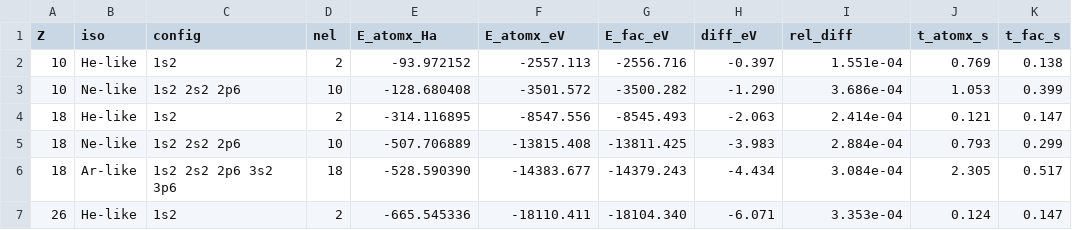
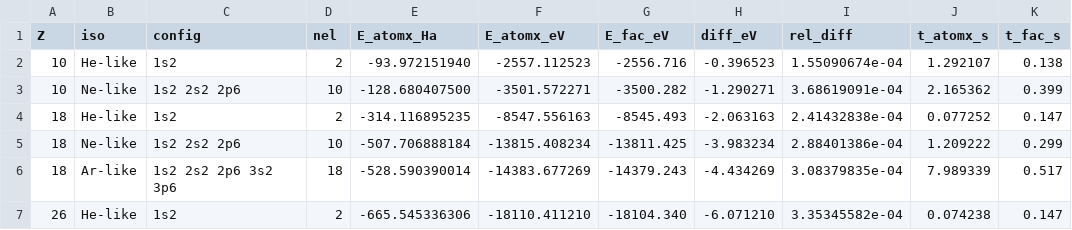
Before and after one commit to zezhong-zhang/atomx, a CSV file: benchmarks/results_fac_structure.csv, drawn as a sheet; only a part is shown; the diff covers the shown part only; the diff names each change by its address in the sheet, - before the commit and + after, or states it on an @@ line.

```diff
--- a/benchmarks/results_fac_structure.csv
+++ b/benchmarks/results_fac_structure.csv
-E2 (E_atomx_Ha): -93.972152
+E2 (E_atomx_Ha): -93.972151940
-F2 (E_atomx_eV): -2557.113
+F2 (E_atomx_eV): -2557.112523
-H2 (diff_eV): -0.397
+H2 (diff_eV): -0.396523
-I2 (rel_diff): 1.551e-04
+I2 (rel_diff): 1.55090674e-04
-J2 (t_atomx_s): 0.769
+J2 (t_atomx_s): 1.292107
-E3 (E_atomx_Ha): -128.680408
+E3 (E_atomx_Ha): -128.680407500
-F3 (E_atomx_eV): -3501.572
+F3 (E_atomx_eV): -3501.572271
-H3 (diff_eV): -1.290
+H3 (diff_eV): -1.290271
-I3 (rel_diff): 3.686e-04
+I3 (rel_diff): 3.68619091e-04
-J3 (t_atomx_s): 1.053
+J3 (t_atomx_s): 2.165362
-E4 (E_atomx_Ha): -314.116895
+E4 (E_atomx_Ha): -314.116895235
-F4 (E_atomx_eV): -8547.556
+F4 (E_atomx_eV): -8547.556163
-H4 (diff_eV): -2.063
+H4 (diff_eV): -2.063163
-I4 (rel_diff): 2.414e-04
+I4 (rel_diff): 2.41432838e-04
-J4 (t_atomx_s): 0.121
+J4 (t_atomx_s): 0.077252
-E5 (E_atomx_Ha): -507.706889
+E5 (E_atomx_Ha): -507.706888184
-F5 (E_atomx_eV): -13815.408
+F5 (E_atomx_eV): -13815.408234
-H5 (diff_eV): -3.983
+H5 (diff_eV): -3.983234
-I5 (rel_diff): 2.884e-04
+I5 (rel_diff): 2.88401386e-04
-J5 (t_atomx_s): 0.793
+J5 (t_atomx_s): 1.209222
-E6 (E_atomx_Ha): -528.590390
+E6 (E_atomx_Ha): -528.590390014
-F6 (E_atomx_eV): -14383.677
+F6 (E_atomx_eV): -14383.677269
-H6 (diff_eV): -4.434
+H6 (diff_eV): -4.434269
-I6 (rel_diff): 3.084e-04
+I6 (rel_diff): 3.08379835e-04
-J6 (t_atomx_s): 2.305
+J6 (t_atomx_s): 7.989339
-E7 (E_atomx_Ha): -665.545336
+E7 (E_atomx_Ha): -665.545336306
-F7 (E_atomx_eV): -18110.411
+F7 (E_atomx_eV): -18110.411210
-H7 (diff_eV): -6.071
+H7 (diff_eV): -6.071210
-I7 (rel_diff): 3.353e-04
+I7 (rel_diff): 3.35345582e-04
-J7 (t_atomx_s): 0.124
+J7 (t_atomx_s): 0.074238
```
Also changed, not shown: 70 edited cells elsewhere in this file, benchmarks/reference/fac_matrix_2026-05-26.csv, benchmarks/results_fac_dr.csv, 2 other files.
